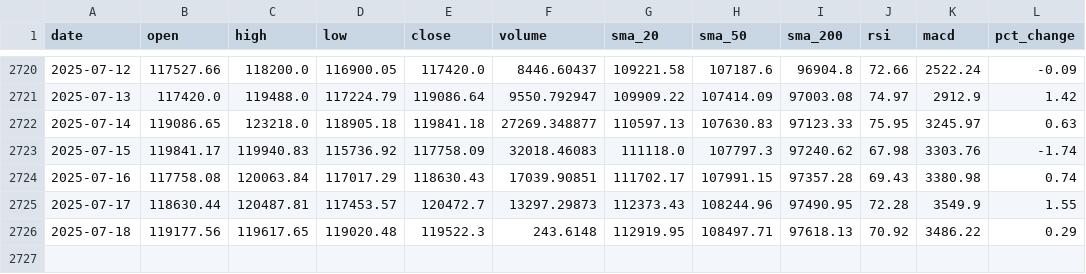
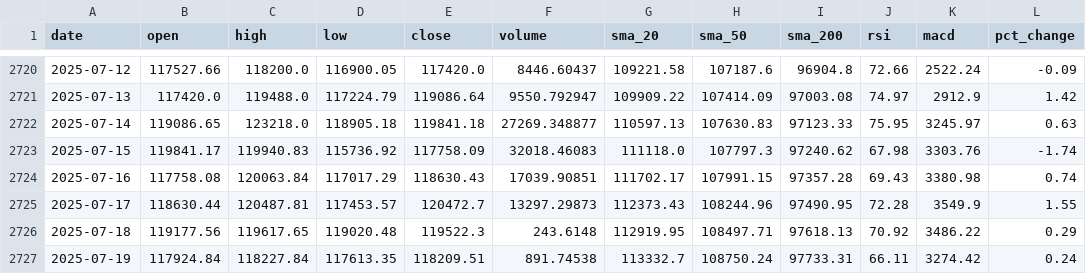
Before and after one commit to amrelsawalhi/DipSignal, a CSV file: data/btc_technical.csv, drawn as a sheet; only a part is shown, gaps mark what is left out.

```diff
--- a/data/btc_technical.csv
+++ b/data/btc_technical.csv
@@ -2726 +2726,2 @@ date,open,high,low,close,volume,sma_20,sma_50,sma_200,rsi,macd,pct_change
 2025-07-18,119177.56,119617.65,119020.48,119522.3,243.6148,112919.95,108497.71,97618.13,70.92,3486.22,0.29
+2025-07-19,117924.84,118227.84,117613.35,118209.51,891.74538,113332.7,108750.24,97733.31,66.11,3274.42,0.24
```
Also changed, not shown: data/fgi.csv, data/llama_recommendations.csv, 2 other files.
